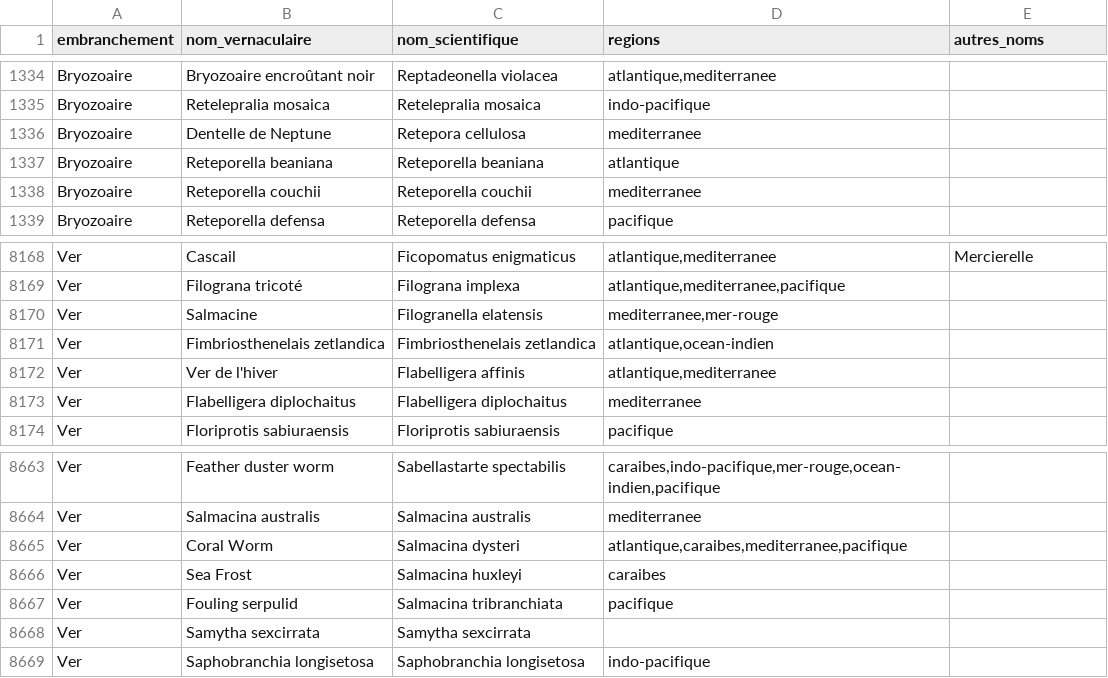
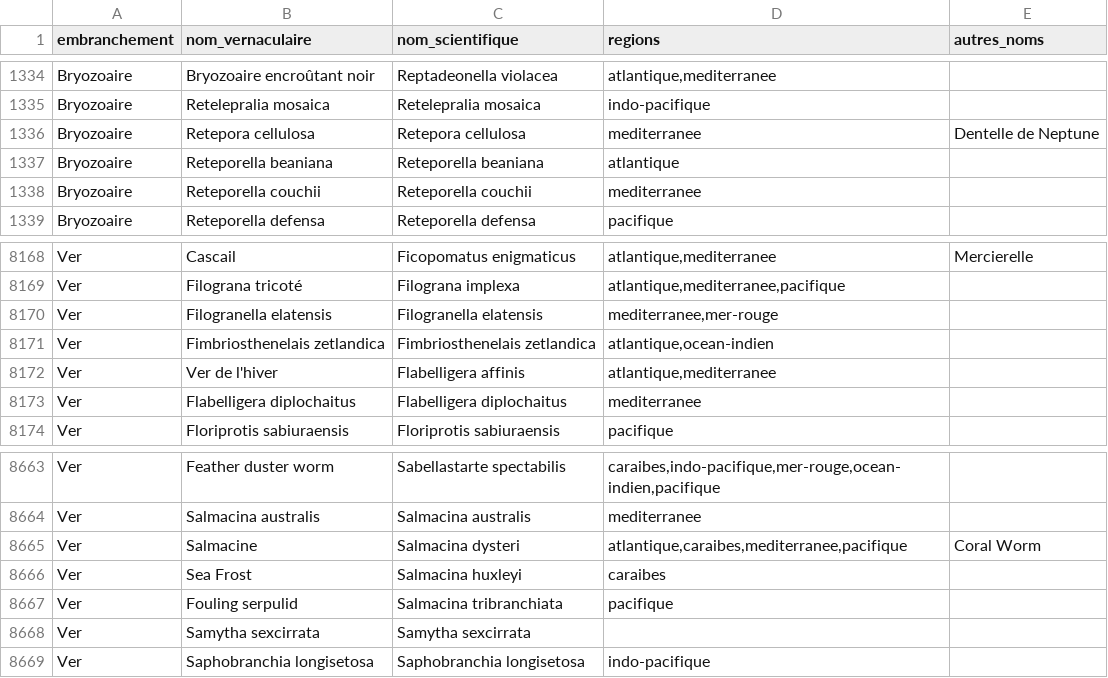
Before and after one commit to EmericTruchet/aquabioscope, a CSV file: src/aquabioscope/data/species.csv, drawn as a sheet; only a part is shown, gaps mark what is left out.

```diff
--- a/src/aquabioscope/data/species.csv
+++ b/src/aquabioscope/data/species.csv
@@ -1335,3 +1335,3 @@ Bryozoaire,Bryozoaire encroûtant noir,Reptadeonella violacea,"atlantique,medite
 Bryozoaire,Retelepralia mosaica,Retelepralia mosaica,indo-pacifique,
-Bryozoaire,Dentelle de Neptune,Retepora cellulosa,mediterranee,
+Bryozoaire,Retepora cellulosa,Retepora cellulosa,mediterranee,Dentelle de Neptune
 Bryozoaire,Reteporella beaniana,Reteporella beaniana,atlantique,
@@ -8169,3 +8169,3 @@ Ver,Cascail,Ficopomatus enigmaticus,"atlantique,mediterranee",Mercierelle
 Ver,Filograna tricoté,Filograna implexa,"atlantique,mediterranee,pacifique",
-Ver,Salmacine,Filogranella elatensis,"mediterranee,mer-rouge",
+Ver,Filogranella elatensis,Filogranella elatensis,"mediterranee,mer-rouge",
 Ver,Fimbriosthenelais zetlandica,Fimbriosthenelais zetlandica,"atlantique,ocean-indien",
@@ -8664,3 +8664,3 @@ Ver,Feather duster worm,Sabellastarte spectabilis,"caraibes,indo-pacifique,mer-r
 Ver,Salmacina australis,Salmacina australis,mediterranee,
-Ver,Coral Worm,Salmacina dysteri,"atlantique,caraibes,mediterranee,pacifique",
+Ver,Salmacine,Salmacina dysteri,"atlantique,caraibes,mediterranee,pacifique",Coral Worm
 Ver,Sea Frost,Salmacina huxleyi,caraibes,
```
Also changed, not shown: 23 other files.
